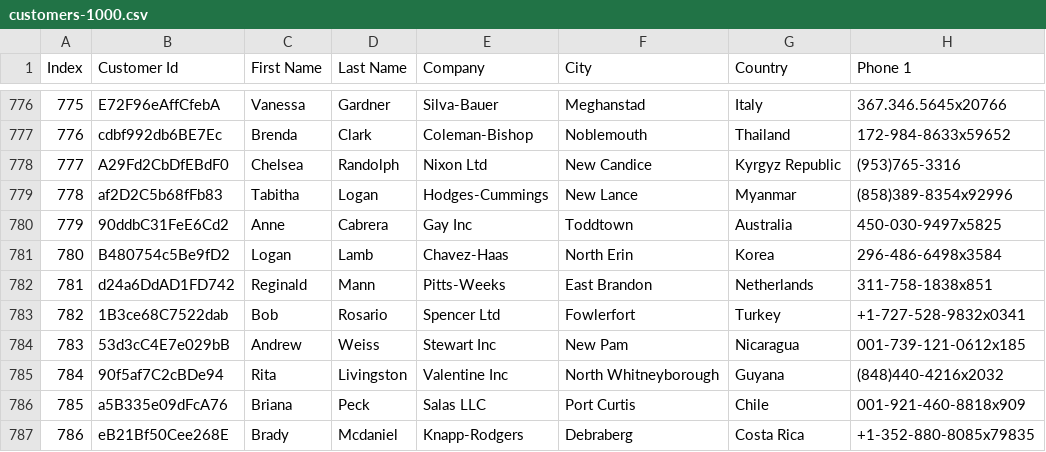
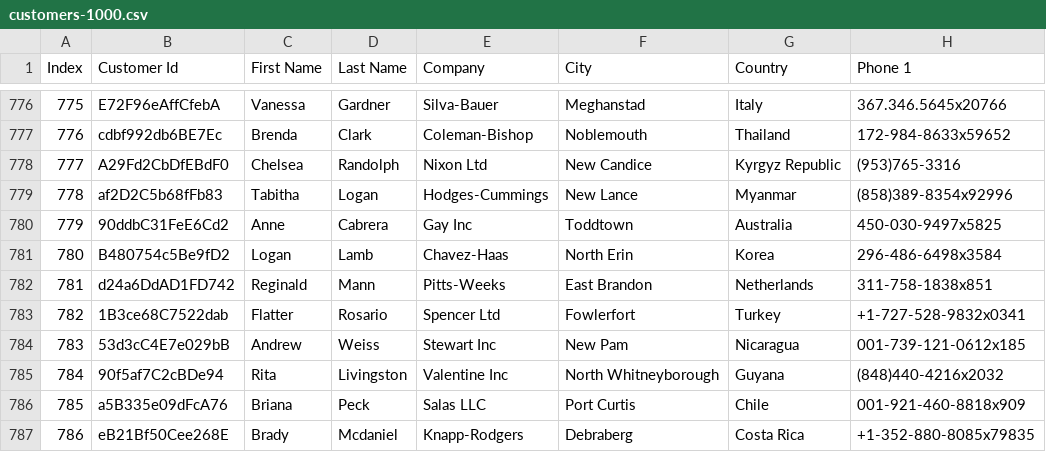
Before and after one commit to dci-fbw-j-24-e01/Alex, a CSV file: Alex Repo/FilesExercises/resources/customers-1000.csv, drawn as a sheet; only a part is shown, gaps mark what is left out; the diff names each change by its address in the sheet, - before the commit and + after, or states it on an @@ line.

```diff
--- a/Alex Repo/FilesExercises/resources/customers-1000.csv
+++ b/Alex Repo/FilesExercises/resources/customers-1000.csv
-C783 (First Name): Bob
+C783 (First Name): Flatter
```
Also changed, not shown: 31 other files.
